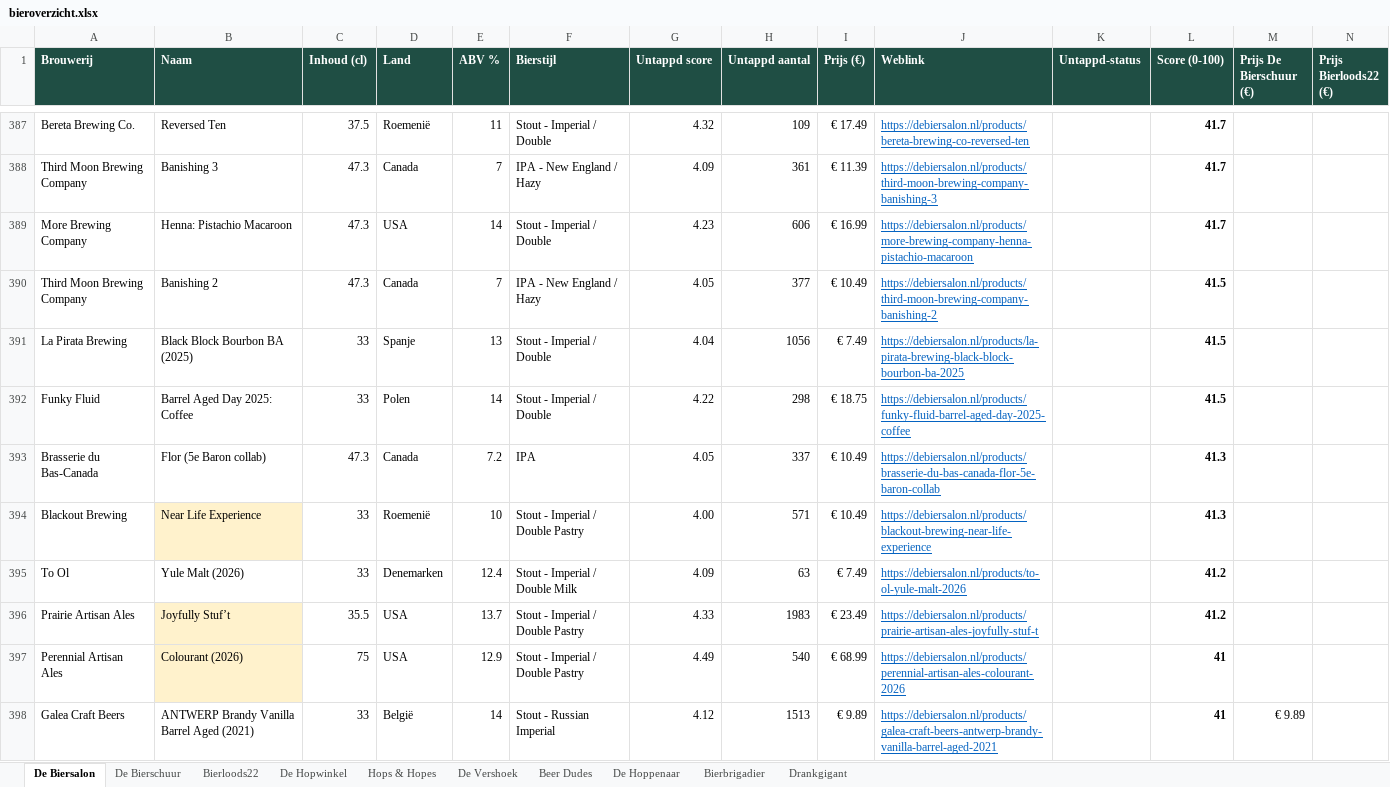
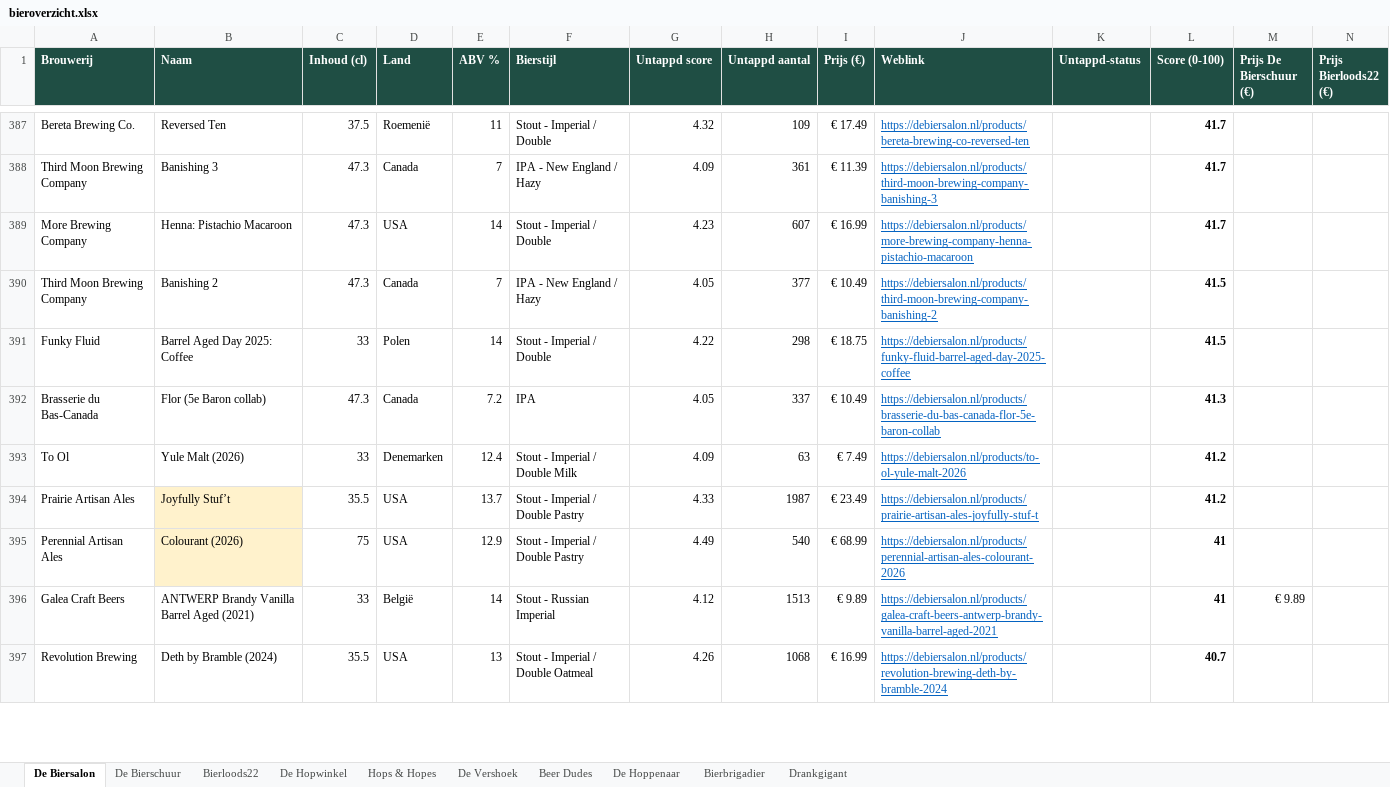
Before and after one commit to RdG-Bier/DeBierScraper, an Excel workbook: docs/bieroverzicht.xlsx, sheet De Biersalon, drawn as a sheet; only a part is shown, gaps mark what is left out; the shorter side is filled out with more unchanged rows; values as stored, in another font and other column widths than the file's, no borders; conditional formats not drawn; removed rows and columns are numbered as before the commit, all else as after; rows hold the shown columns only; the diff covers the shown part only; the diff names each change by its address in the sheet, - before the commit and + after, or states it on an @@ line.

```diff
--- a/docs/bieroverzicht.xlsx (sheet De Biersalon)
+++ b/docs/bieroverzicht.xlsx (sheet De Biersalon)
-H389 (Untappd aantal): 606
+H389 (Untappd aantal): 607
-row 391: La Pirata Brewing | Black Block Bourbon BA (2025) | 33 | Spanje | 13 | Stout - Imperial / Double | 4.04 | 1056 | € 7.49 | https://debiersalon.nl/products/la-pirata-brewing-black-block-bourbon-ba-2025 |  | 41.5
-row 394: Blackout Brewing | Near Life Experience | 33 | Roemenië | 10 | Stout - Imperial / Double Pastry | 4.00 | 571 | € 10.49 | https://debiersalon.nl/products/blackout-brewing-near-life-experience |  | 41.3
-H394 (Untappd aantal): 1983
+H394 (Untappd aantal): 1987
```
Also changed, not shown: 31 added rows, 32 removed rows and 82 edited cells elsewhere in this sheet, sheet Hops & Hopes, sheet De Vershoek, sheet De Hopwinkel, sheet Bierbrigadier, sheet Bierloods22, sheet De Hoppenaar, 3 more sheets, 32 other files.
